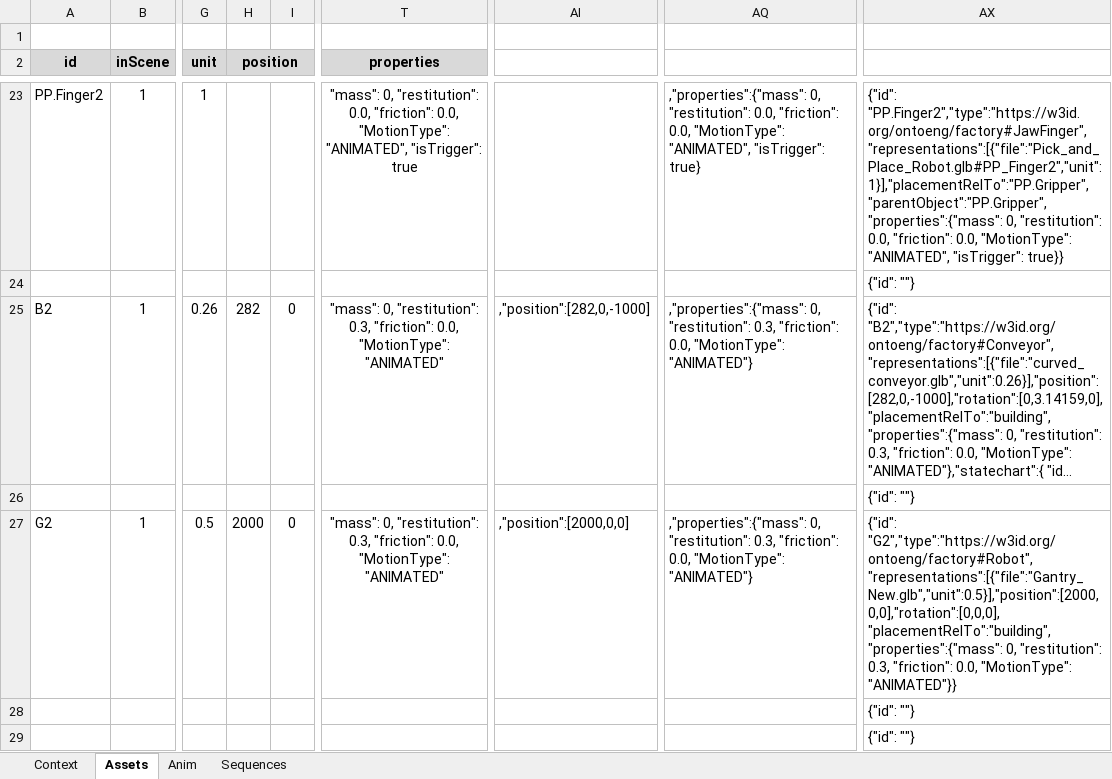
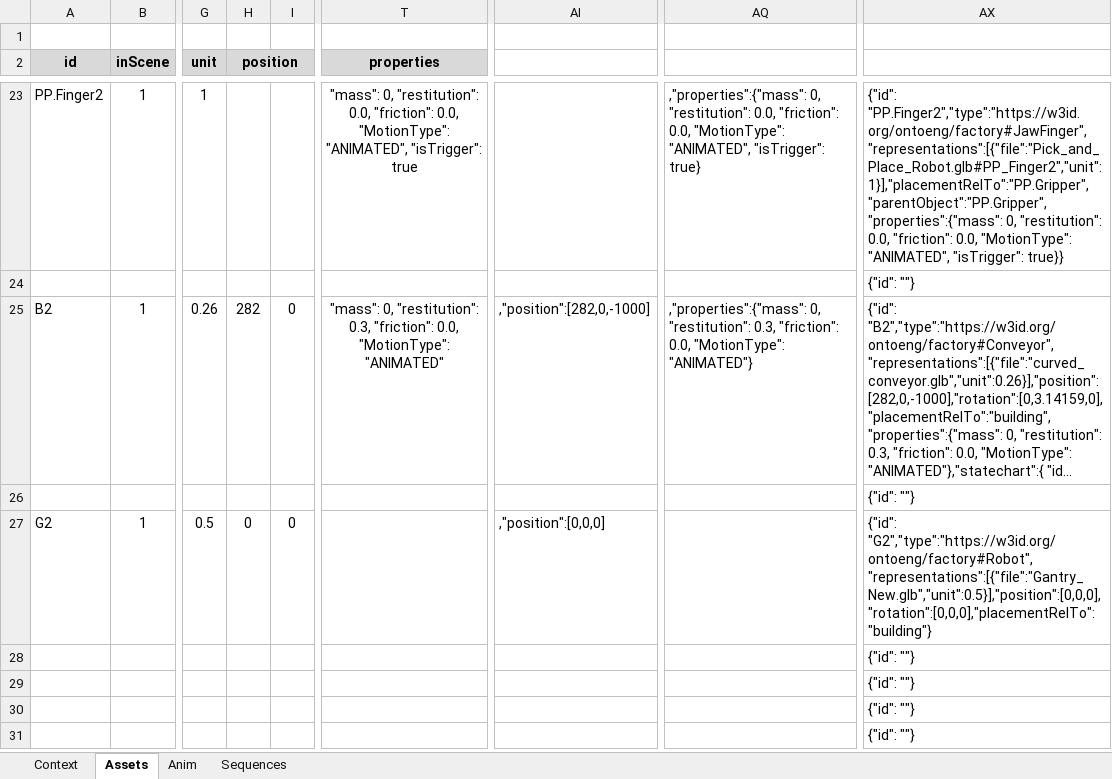
Before and after one commit to 991cw/DFE, an Excel workbook: DFE_07/DFE_07.xlsm, sheet Assets, drawn as a sheet; only a part is shown, gaps mark what is left out; the shorter side is filled out with more unchanged rows; long unchanged cells end in …; values as stored, in another font and other column widths than the file's, no borders; charts and pictures not drawn; the diff names each change by its address in the sheet, - before the commit and + after, or states it on an @@ line.

Commit message:
Test: Remove all physics properties from gantry
Bounding box encompasses the conveyor so parts fall through the conveyors.

```diff
--- a/DFE_07/DFE_07.xlsm (sheet Assets)
+++ b/DFE_07/DFE_07.xlsm (sheet Assets)
-H27 (position): 2000
+H27 (position): 0
-T27 (properties): "mass": 0, "restitution": 0.3, "friction": 0.0, "MotionType": "ANIMATED"
+T27 (properties): (empty)
-AI27: ,"position":[2000,0,0]
+AI27: ,"position":[0,0,0]
-AQ27: ,"properties":{"mass": 0, "restitution": 0.3, "friction": 0.0, "MotionType": "ANIMATED"}
+AQ27: (empty)
-AX27: {"id": "G2","type":"https://w3id.org/ontoeng/factory#Robot","representations":[{"file":"Gantry_New.glb","unit":0.5}],"position":[2000,0,0],"rotation":[0,0,0],"placementRelTo":"building","properties":{"mass": 0, "restitution": 0.3, "friction": 0.0, "MotionType": "ANIMATED"}}
+AX27: {"id": "G2","type":"https://w3id.org/ontoeng/factory#Robot","representations":[{"file":"Gantry_New.glb","unit":0.5}],"position":[0,0,0],"rotation":[0,0,0],"placementRelTo":"building"}
```
Also changed, not shown: 1 other file.
